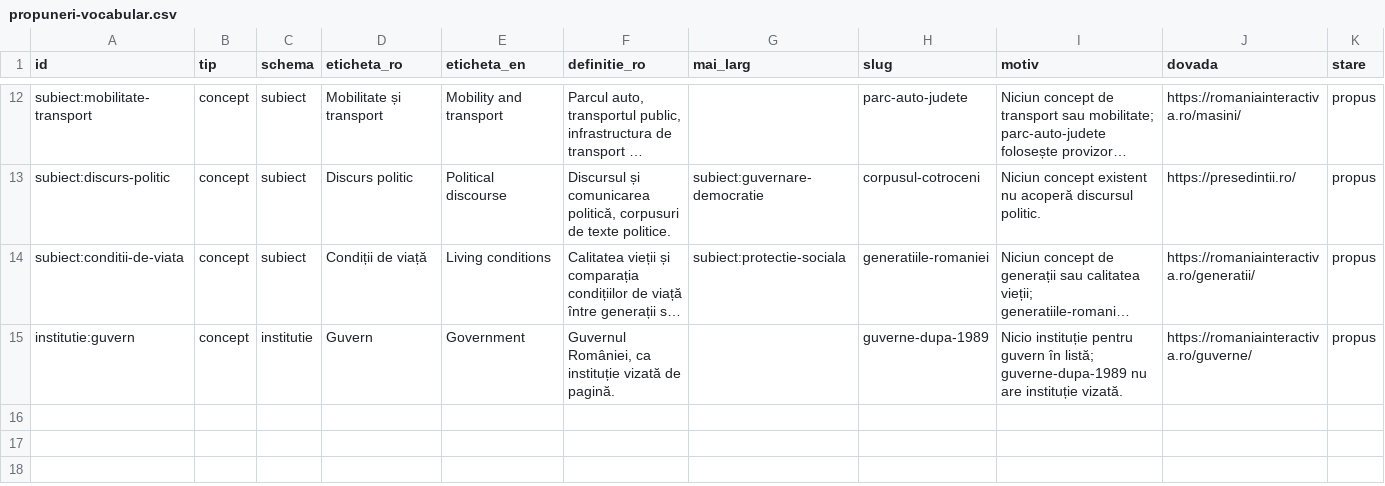
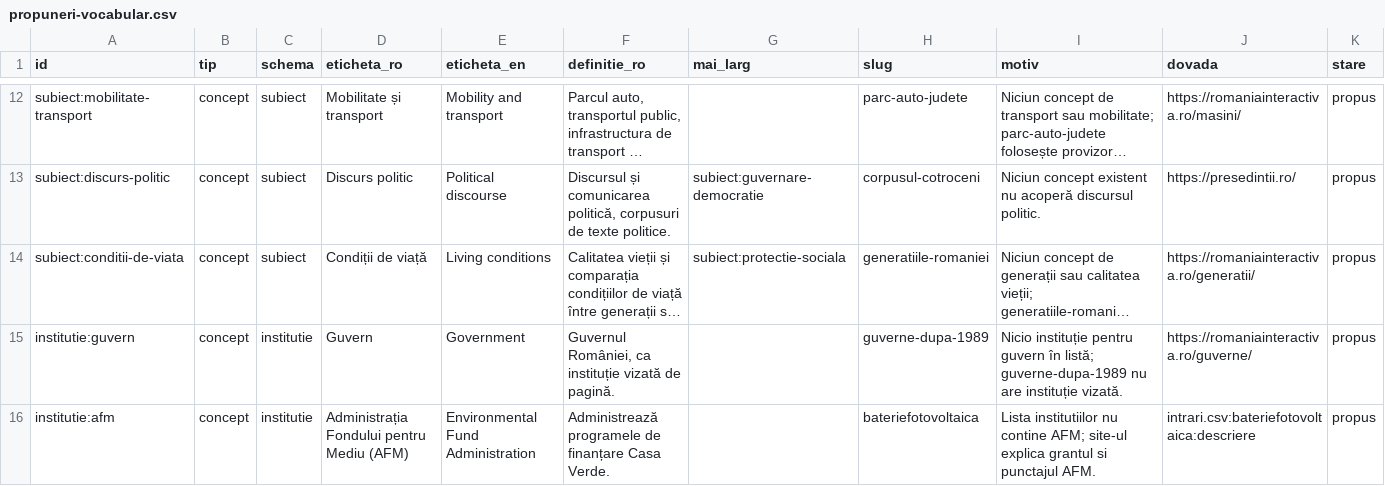
Before and after one commit to gov2-ro/awesome-civtech-ro, a CSV file: data/taxonomy-v2/integrare/propuneri-vocabular.csv, drawn as a sheet; only a part is shown, gaps mark what is left out; long unchanged cells end in …; the diff names each change by its address in the sheet, - before the commit and + after, or states it on an @@ line.

```diff
--- a/data/taxonomy-v2/integrare/propuneri-vocabular.csv
+++ b/data/taxonomy-v2/integrare/propuneri-vocabular.csv
+row 16: institutie:afm | concept | institutie | Administrația Fondului pentru Mediu (AFM) | Environmental Fund Administration | Administrează programele de finanțare Casa Verde. |  | bateriefotovoltaica | Lista institutiilor nu contine AFM; site-ul explica grantul si punctajul AFM. | intrari.csv:bateriefotovoltaica:descriere | propus
```
Also changed, not shown: data/taxonomy-v2/integrare/intrari.csv, data/taxonomy-v2/integrare/relatii.csv, 14 other files.
